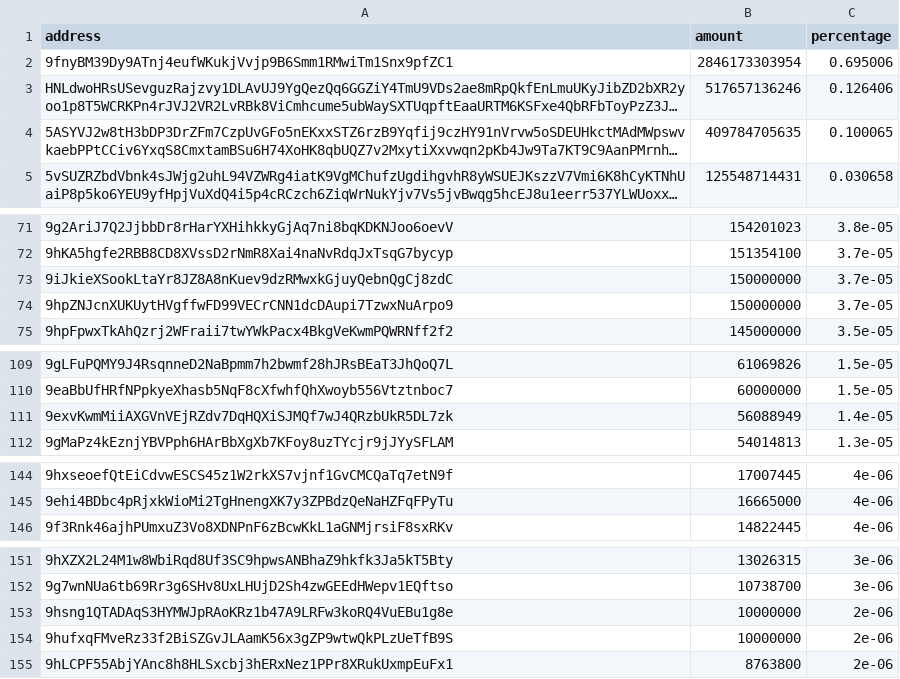
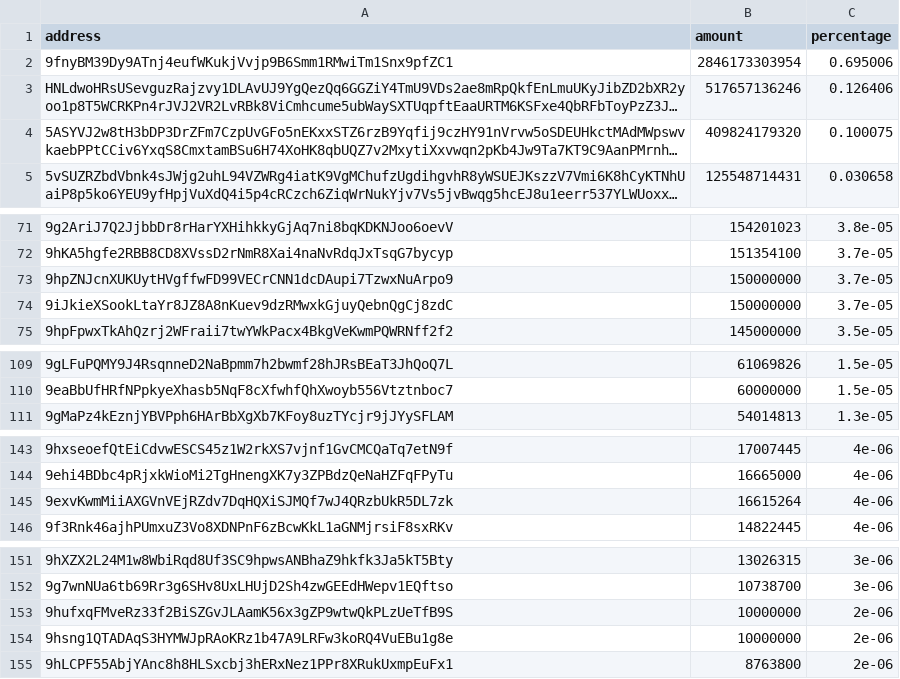
Before and after one commit to babygrenade/ergo-tokenautics, a CSV file: data/AHT.csv, drawn as a sheet; only a part is shown, gaps mark what is left out; long unchanged cells end in …; removed rows and columns are numbered as before the commit, all else as after; the diff names each change by its address in the sheet, - before the commit and + after, or states it on an @@ line.

```diff
--- a/data/AHT.csv
+++ b/data/AHT.csv
-B4 (amount): 409784705635
+B4 (amount): 409824179320
-C4 (percentage): 0.100065
+C4 (percentage): 0.100075
@@ row 74 moved to row 73: 9hpZNJcnXUKUytHVgffwFD99VECrCNN1dcDAupi7… @@
-row 111: 9exvKwmMiiAXGVnVEjRZdv7DqHQXiSJMQf7wJ4QRzbUkR5DL7zk | 56088949 | 1.4e-05
+row 145: 9exvKwmMiiAXGVnVEjRZdv7DqHQXiSJMQf7wJ4QRzbUkR5DL7zk | 16615264 | 4e-06
@@ row 154 moved to row 153: 9hufxqFMveRz33f2BiSZGvJLAamK56x3gZP9wtwQ… @@
```
Also changed, not shown: data/CYPX.csv, data/EPOS.csv, 6 other files.
